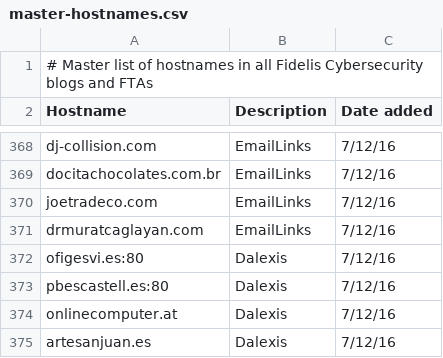
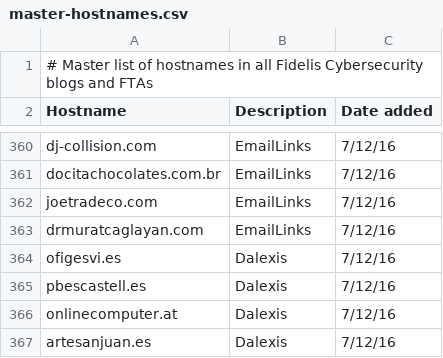
Before and after one commit to smashfruit/indicators, a CSV file: master-hostnames.csv, drawn as a sheet; only a part is shown, gaps mark what is left out; the diff covers the shown part only.

```diff
--- a/master-hostnames.csv
+++ b/master-hostnames.csv
@@ -371,4 +363,4 @@ joetradeco.com,EmailLinks,7/12/16
 drmuratcaglayan.com,EmailLinks,7/12/16
-ofigesvi.es:80,Dalexis,7/12/16
-pbescastell.es:80,Dalexis,7/12/16
+ofigesvi.es,Dalexis,7/12/16
+pbescastell.es,Dalexis,7/12/16
 onlinecomputer.at,Dalexis,7/12/16
```
Also changed, not shown: 8 removed rows and 6 edited cells elsewhere in this file, Blogs/Me and Mr Robot Tracking the Actor Behind the MAN1 Crypter/hostnames.csv, Blogs/Me and Mr Robot Tracking the Actor Behind the MAN1 Crypter/ip.csv, 1 other file.
